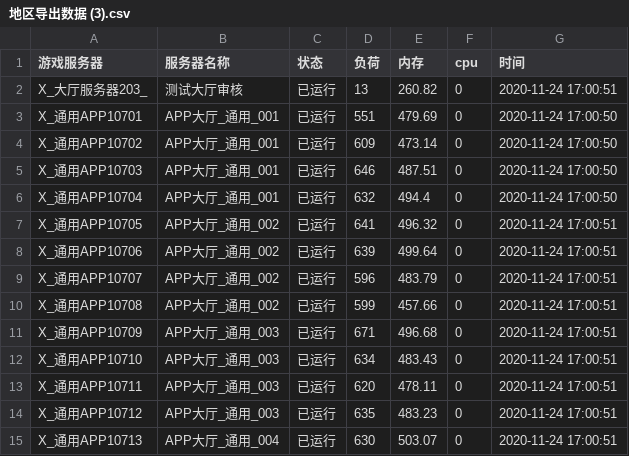
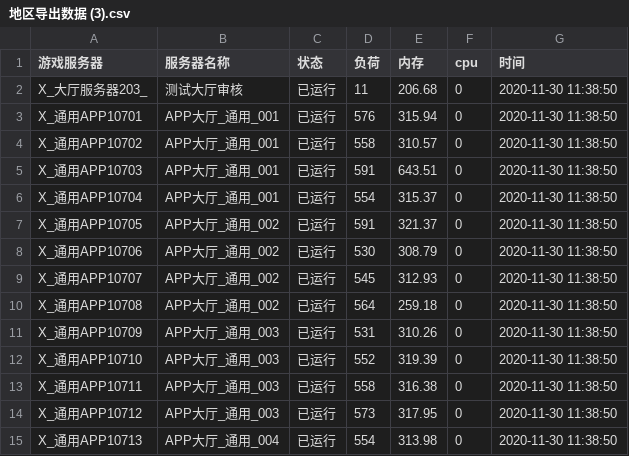
Before and after one commit to 923156033/weile, a CSV file: 数据统计/导出数据/地区导出数据 (3).csv, drawn as a sheet; only a part is shown; the diff covers the shown part only.

```diff
--- a/数据统计/导出数据/地区导出数据 (3).csv
+++ b/数据统计/导出数据/地区导出数据 (3).csv
@@ -1,15 +1,15 @@
 游戏服务器,服务器名称,状态,负荷,内存,cpu,时间
-X_大厅服务器203_,测试大厅审核,已运行,13,260.82,0,2020-11-24 17:00:51
-X_通用APP10701,APP大厅_通用_001,已运行,551,479.69,0,2020-11-24 17:00:50
-X_通用APP10702,APP大厅_通用_001,已运行,609,473.14,0,2020-11-24 17:00:50
-X_通用APP10703,APP大厅_通用_001,已运行,646,487.51,0,2020-11-24 17:00:50
-X_通用APP10704,APP大厅_通用_001,已运行,632,494.4,0,2020-11-24 17:00:50
-X_通用APP10705,APP大厅_通用_002,已运行,641,496.32,0,2020-11-24 17:00:51
-X_通用APP10706,APP大厅_通用_002,已运行,639,499.64,0,2020-11-24 17:00:51
-X_通用APP10707,APP大厅_通用_002,已运行,596,483.79,0,2020-11-24 17:00:51
-X_通用APP10708,APP大厅_通用_002,已运行,599,457.66,0,2020-11-24 17:00:51
-X_通用APP10709,APP大厅_通用_003,已运行,671,496.68,0,2020-11-24 17:00:51
-X_通用APP10710,APP大厅_通用_003,已运行,634,483.43,0,2020-11-24 17:00:51
-X_通用APP10711,APP大厅_通用_003,已运行,620,478.11,0,2020-11-24 17:00:51
-X_通用APP10712,APP大厅_通用_003,已运行,635,483.23,0,2020-11-24 17:00:51
-X_通用APP10713,APP大厅_通用_004,已运行,630,503.07,0,2020-11-24 17:00:51
+X_大厅服务器203_,测试大厅审核,已运行,11,206.68,0,2020-11-30 11:38:50
+X_通用APP10701,APP大厅_通用_001,已运行,576,315.94,0,2020-11-30 11:38:50
+X_通用APP10702,APP大厅_通用_001,已运行,558,310.57,0,2020-11-30 11:38:50
+X_通用APP10703,APP大厅_通用_001,已运行,591,643.51,0,2020-11-30 11:38:50
+X_通用APP10704,APP大厅_通用_001,已运行,554,315.37,0,2020-11-30 11:38:50
+X_通用APP10705,APP大厅_通用_002,已运行,591,321.37,0,2020-11-30 11:38:50
+X_通用APP10706,APP大厅_通用_002,已运行,530,308.79,0,2020-11-30 11:38:50
+X_通用APP10707,APP大厅_通用_002,已运行,545,312.93,0,2020-11-30 11:38:50
+X_通用APP10708,APP大厅_通用_002,已运行,564,259.18,0,2020-11-30 11:38:50
+X_通用APP10709,APP大厅_通用_003,已运行,531,310.26,0,2020-11-30 11:38:50
+X_通用APP10710,APP大厅_通用_003,已运行,552,319.39,0,2020-11-30 11:38:50
+X_通用APP10711,APP大厅_通用_003,已运行,558,316.38,0,2020-11-30 11:38:50
+X_通用APP10712,APP大厅_通用_003,已运行,573,317.95,0,2020-11-30 11:38:50
+X_通用APP10713,APP大厅_通用_004,已运行,554,313.98,0,2020-11-30 11:38:50
```
Also changed, not shown: 153 edited cells elsewhere in this file, 数据统计/导出数据/地区导出数据 (1).csv, 数据统计/导出数据/地区导出数据 (2).csv, 17 other files.
